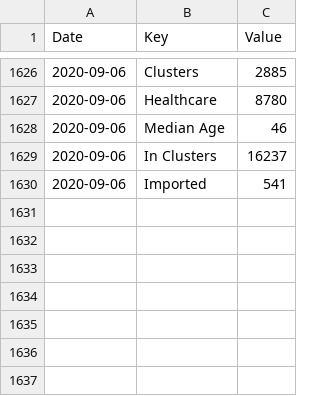
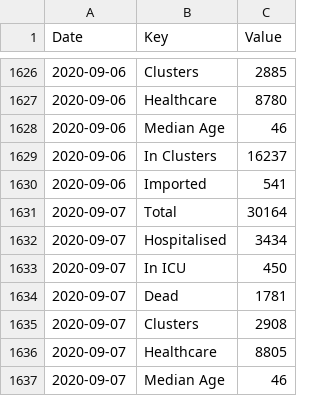
Before and after one commit to DavideMagno/IrelandCovidData, a CSV file: Covid19_Data_Total_Ireland.csv, drawn as a sheet; only a part is shown, gaps mark what is left out; the diff names each change by its address in the sheet, - before the commit and + after, or states it on an @@ line.

Commit message:
Data as at  2020-09-09

```diff
--- a/Covid19_Data_Total_Ireland.csv
+++ b/Covid19_Data_Total_Ireland.csv
+row 1631: 2020-09-07 | Total | 30164
+row 1632: 2020-09-07 | Hospitalised | 3434
+row 1633: 2020-09-07 | In ICU | 450
+row 1634: 2020-09-07 | Dead | 1781
+row 1635: 2020-09-07 | Clusters | 2908
+row 1636: 2020-09-07 | Healthcare | 8805
+row 1637: 2020-09-07 | Median Age | 46
```
Also changed, not shown: Covid19_Data_Positive_Characteristics.csv.
